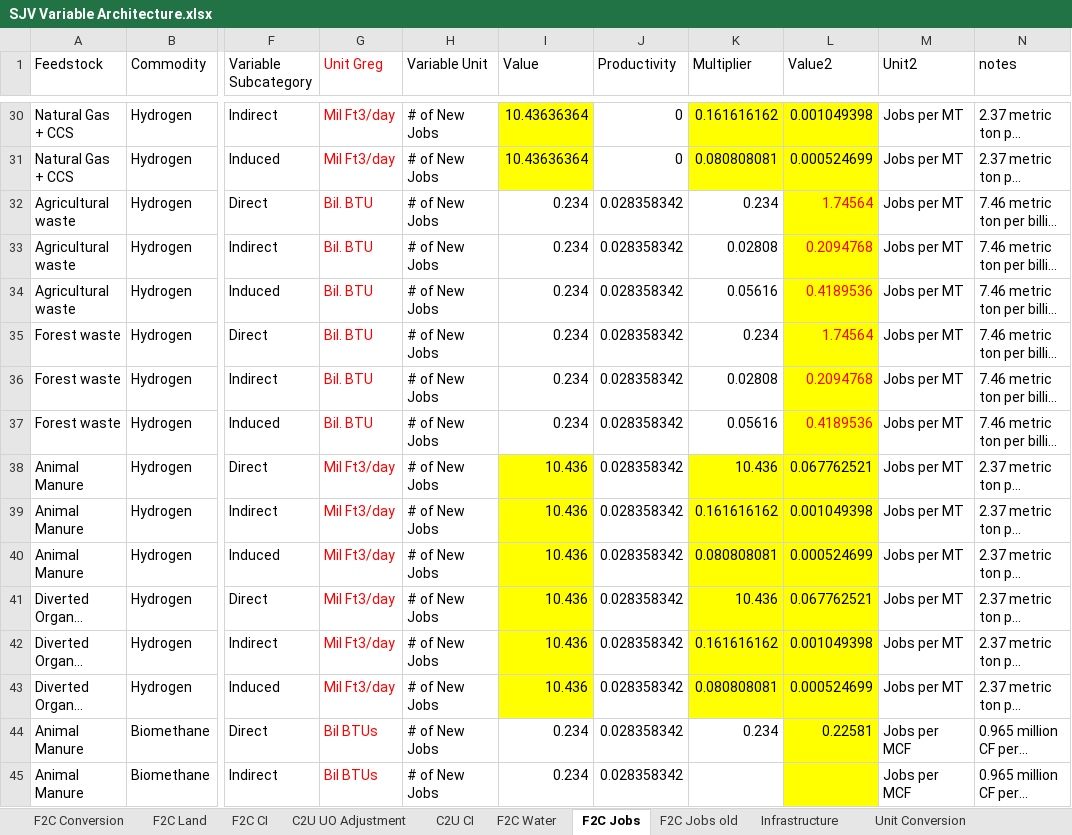
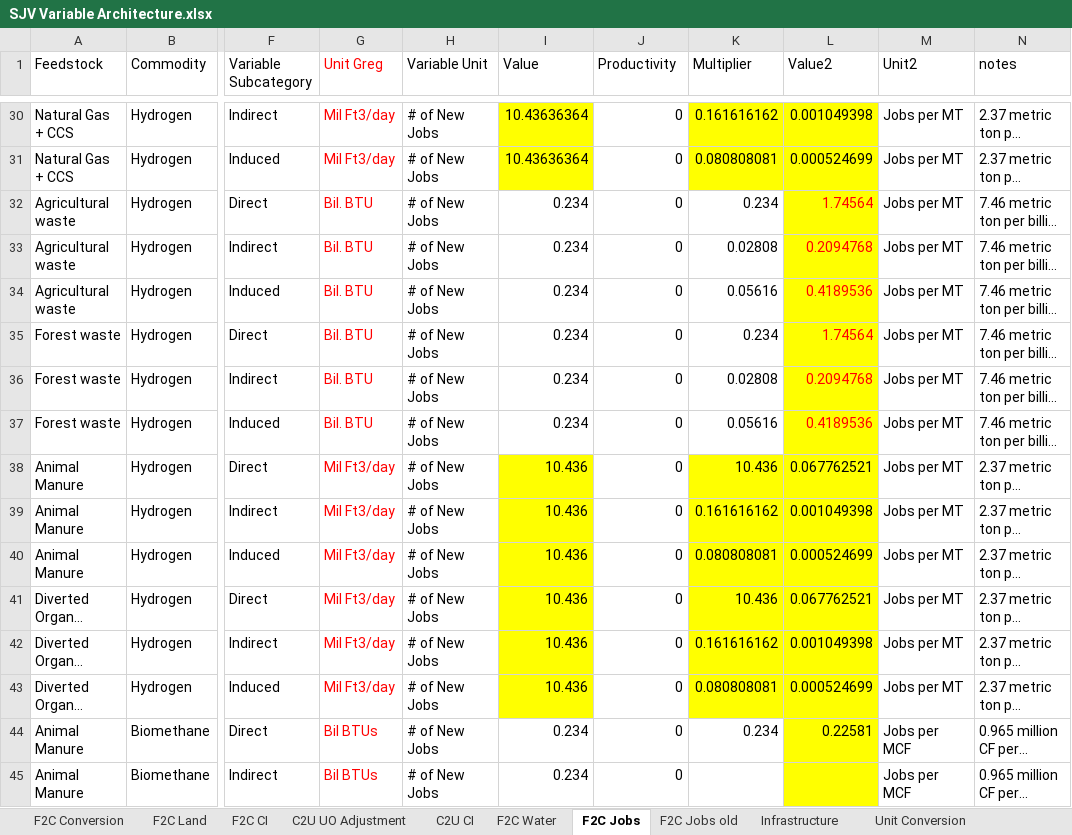
Before and after one commit to jarojasag/SJV, an Excel workbook: SJV Variable Architecture.xlsx, sheet F2C Jobs, drawn as a sheet; only a part is shown, gaps mark what is left out; long unchanged cells end in …; values as stored, in another font and other column widths than the file's, no borders; the diff covers the shown part only; the diff names each change by its address in the sheet, - before the commit and + after, or states it on an @@ line.

Commit message:
productivity adjustment set to zero

```diff
--- a/SJV Variable Architecture.xlsx (sheet F2C Jobs)
+++ b/SJV Variable Architecture.xlsx (sheet F2C Jobs)
-J32:J45 (Productivity): 0.028358342
+J32:J45 (Productivity): 0
```
Also changed, not shown: 37 edited cells elsewhere in this sheet.
